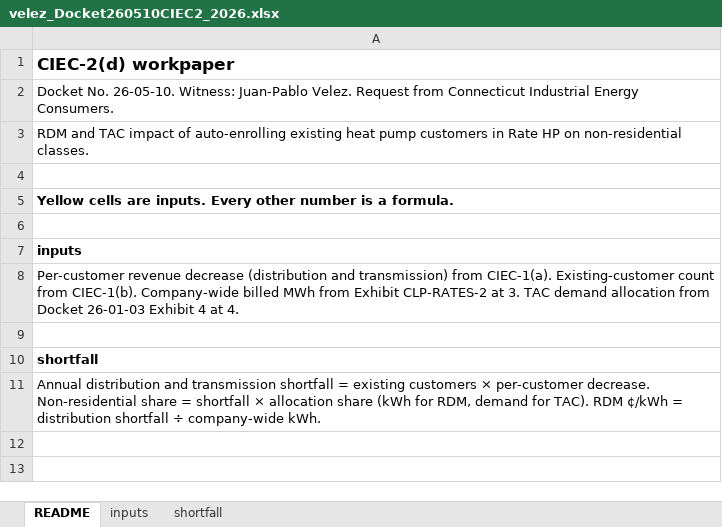
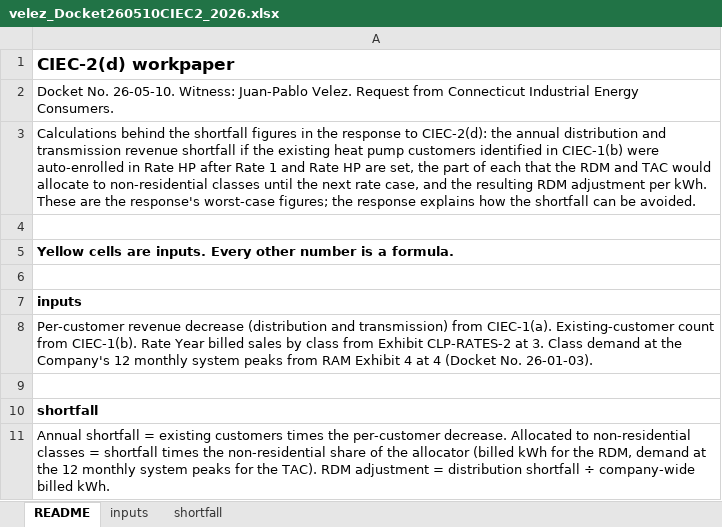
Before and after one commit to switchbox-data/reports2, an Excel workbook: context/sources/ct_hp_rates/velez_Docket260510CIEC2_2026.xlsx, sheet README, drawn as a sheet; values as stored, in another font and other column widths than the file's, no borders; the diff names each change by its address in the sheet, - before the commit and + after, or states it on an @@ line.

```diff
--- a/context/sources/ct_hp_rates/velez_Docket260510CIEC2_2026.xlsx (sheet README)
+++ b/context/sources/ct_hp_rates/velez_Docket260510CIEC2_2026.xlsx (sheet README)
-A3: RDM and TAC impact of auto-enrolling existing heat pump customers in Rate HP on non-residential classes.
+A3: Calculations behind the shortfall figures in the response to CIEC-2(d): the annual distribution and transmission revenue shortfall if the existing heat pump customers identified in CIEC-1(b) were auto-enrolled in Rate HP after Rate 1 and Rate HP are set, the part of each that the RDM and TAC would allocate to non-residential classes until the next rate case, and the resulting RDM adjustment per kWh. These are the response's worst-case figures; the response explains how the shortfall can be avoided.
-A8: …from CIEC-1(b). Company-wide billed MWh from Exhibit CLP-RATES-2 at 3. TAC demand allocation from Docket 26-01-03 Exhibit 4 at 4.
+A8: …from CIEC-1(b). Rate Year billed sales by class from Exhibit CLP-RATES-2 at 3. Class demand at the Company's 12 monthly system peaks from RAM Exhibit 4 at 4 (Docket No. 26-01-03).
-A11: Annual distribution and transmission shortfall = existing customers × per-customer decrease. Non-residential share = shortfall × allocation share (kWh for RDM, demand for TAC). RDM ¢/kWh = distribution shortfall ÷ company-wide kWh.
+A11: Annual shortfall = existing customers times the per-customer decrease. Allocated to non-residential classes = shortfall times the non-residential share of the allocator (billed kWh for the RDM, demand at the 12 monthly system peaks for the TAC). RDM adjustment = distribution shortfall ÷ company-wide billed kWh.
```
Also changed, not shown: sheet shortfall, sheet inputs, 10 other files.
